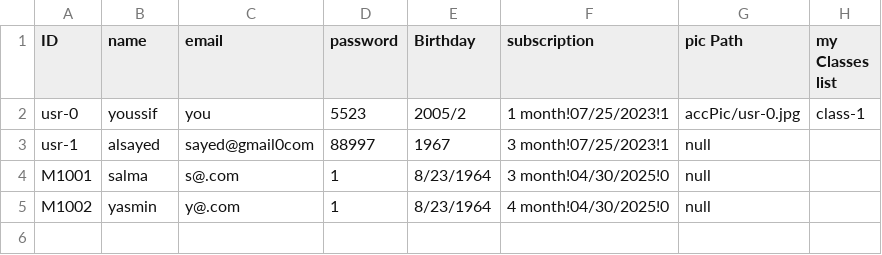
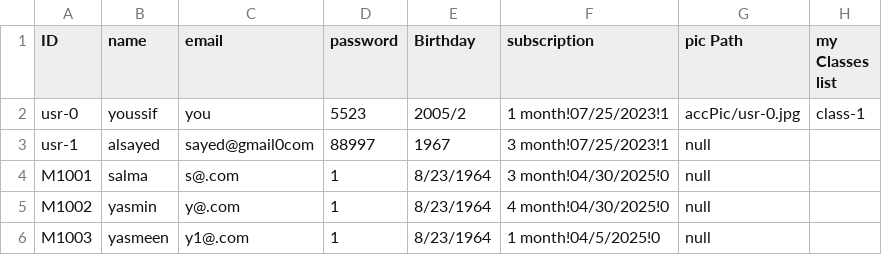
Before and after one commit to YoussifS14/GymAndPadel_management_system, a CSV file: Project_Code/Data/usrData.csv, drawn as a sheet; the diff names each change by its address in the sheet, - before the commit and + after, or states it on an @@ line.

Commit message:
add expire and display user data

```diff
--- a/Project_Code/Data/usrData.csv
+++ b/Project_Code/Data/usrData.csv
+row 6: M1003 | yasmeen | y1@.com | 1 | 8/23/1964 | 1 month!04/5/2025!0 | null
```
Also changed, not shown: 6 other files.
